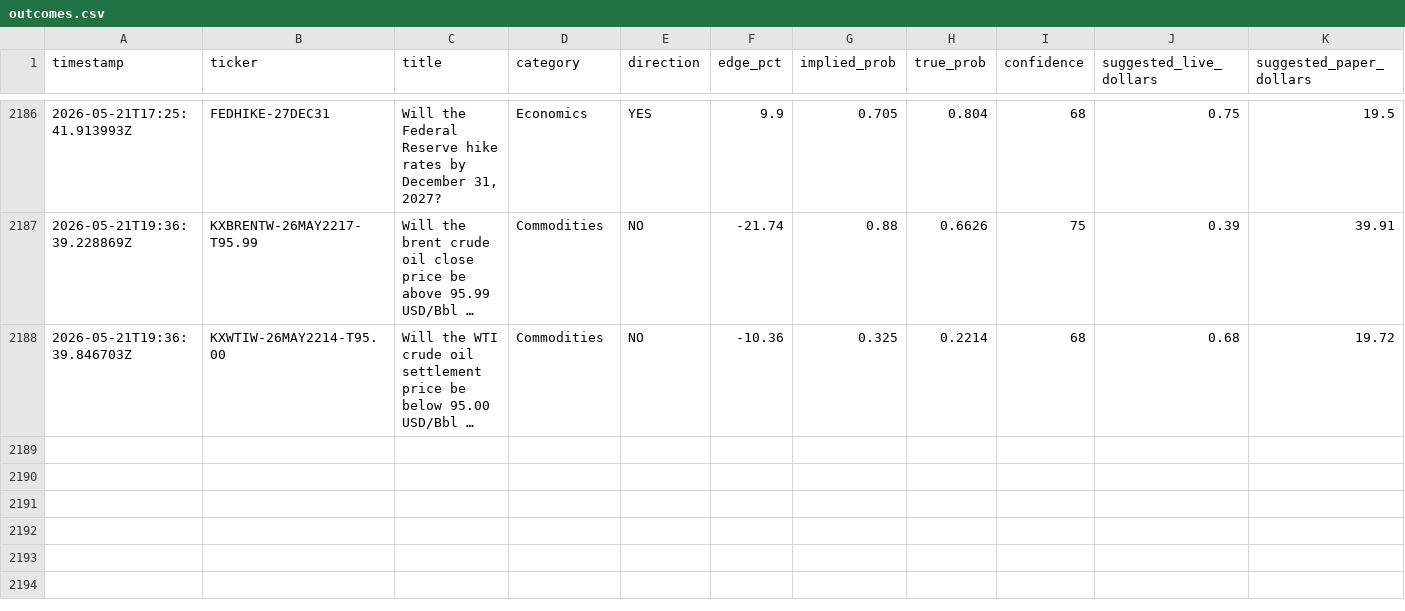
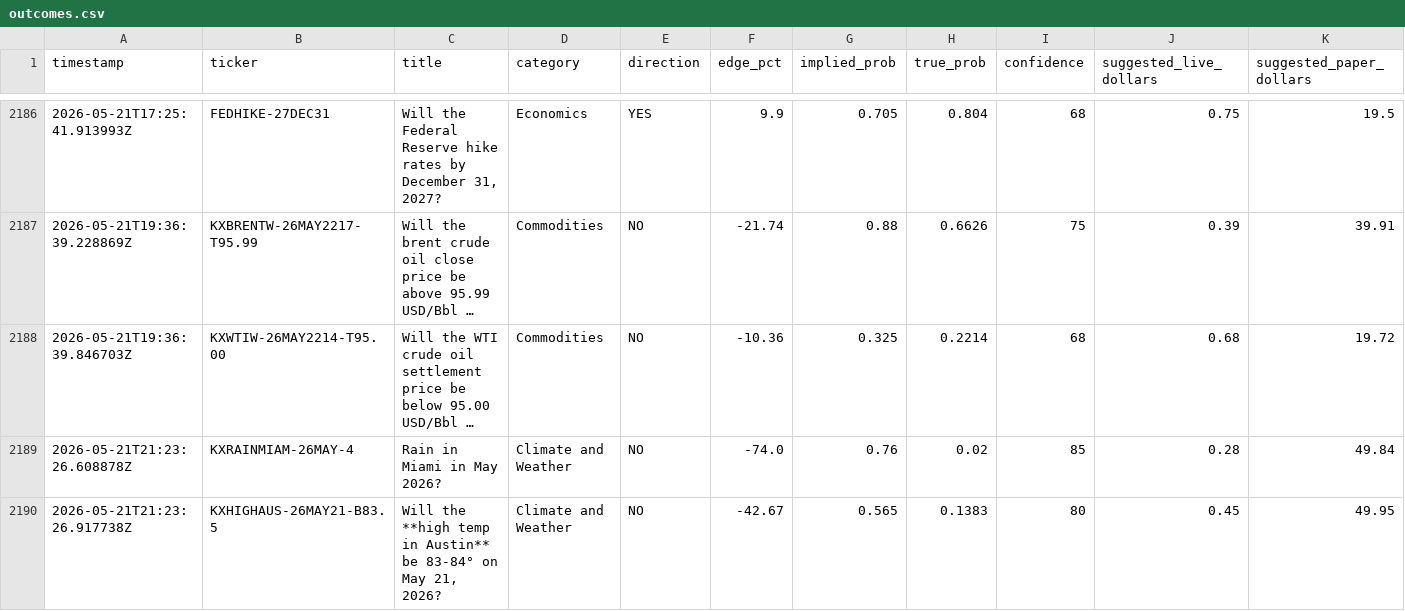
Before and after one commit to mehpackers13/kalshi-bot, a CSV file: outcomes.csv, drawn as a sheet; only a part is shown, gaps mark what is left out; long unchanged cells end in …; rows hold the shown columns only; the diff names each change by its address in the sheet, - before the commit and + after, or states it on an @@ line.

```diff
--- a/outcomes.csv
+++ b/outcomes.csv
+row 2189: 2026-05-21T21:23:26.608878Z | KXRAINMIAM-26MAY-4 | Rain in Miami in May 2026? | Climate and Weather | NO | -74.0 | 0.76 | 0.02 | 85 | 0.28 | 49.84
+row 2190: 2026-05-21T21:23:26.917738Z | KXHIGHAUS-26MAY21-B83.5 | Will the **high temp in Austin** be 83-84° on May 21, 2026? | Climate and Weather | NO | -42.67 | 0.565 | 0.1383 | 80 | 0.45 | 49.95
```
Also changed, not shown: 4 other files.
